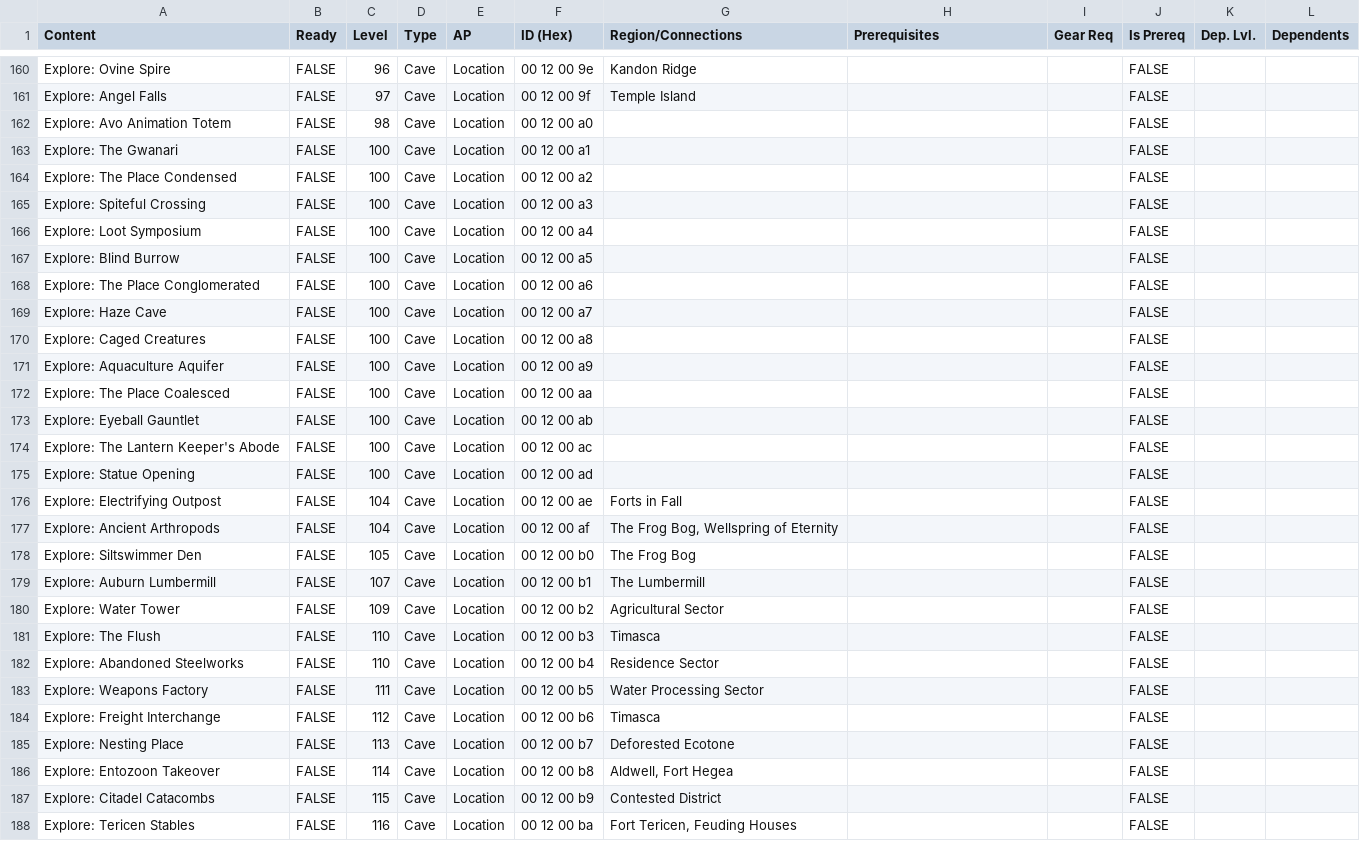
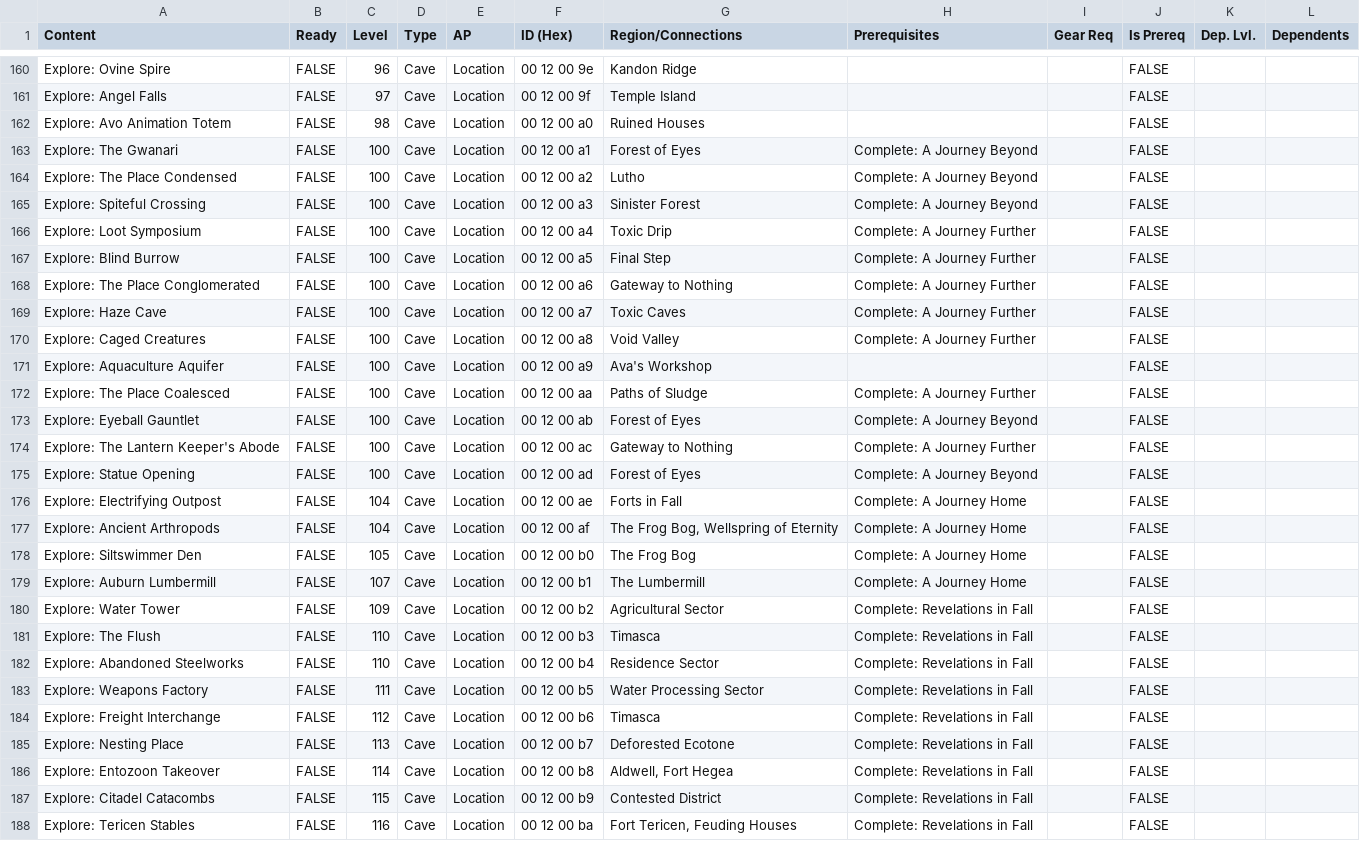
Before and after one commit to EpicPuppy613/Wynnpelago, a CSV file: src/main/resources/assets/wynnpelago/wynncraft-data.csv, drawn as a sheet; only a part is shown, gaps mark what is left out; the diff covers the shown part only.

Commit message:
Update data file

```diff
--- a/src/main/resources/assets/wynnpelago/wynncraft-data.csv
+++ b/src/main/resources/assets/wynnpelago/wynncraft-data.csv
@@ -161,28 +161,28 @@ Explore: Ovine Spire,FALSE,96,Cave,Location,00 12 00 9e,Kandon Ridge,,,FALSE,,
 Explore: Angel Falls,FALSE,97,Cave,Location,00 12 00 9f,Temple Island,,,FALSE,,
-Explore: Avo Animation Totem,FALSE,98,Cave,Location,00 12 00 a0,,,,FALSE,,
-Explore: The Gwanari,FALSE,100,Cave,Location,00 12 00 a1,,,,FALSE,,
-Explore: The Place Condensed,FALSE,100,Cave,Location,00 12 00 a2,,,,FALSE,,
-Explore: Spiteful Crossing,FALSE,100,Cave,Location,00 12 00 a3,,,,FALSE,,
-Explore: Loot Symposium,FALSE,100,Cave,Location,00 12 00 a4,,,,FALSE,,
-Explore: Blind Burrow,FALSE,100,Cave,Location,00 12 00 a5,,,,FALSE,,
-Explore: The Place Conglomerated,FALSE,100,Cave,Location,00 12 00 a6,,,,FALSE,,
-Explore: Haze Cave,FALSE,100,Cave,Location,00 12 00 a7,,,,FALSE,,
-Explore: Caged Creatures,FALSE,100,Cave,Location,00 12 00 a8,,,,FALSE,,
-Explore: Aquaculture Aquifer,FALSE,100,Cave,Location,00 12 00 a9,,,,FALSE,,
-Explore: The Place Coalesced,FALSE,100,Cave,Location,00 12 00 aa,,,,FALSE,,
-Explore: Eyeball Gauntlet,FALSE,100,Cave,Location,00 12 00 ab,,,,FALSE,,
-Explore: The Lantern Keeper's Abode,FALSE,100,Cave,Location,00 12 00 ac,,,,FALSE,,
-Explore: Statue Opening,FALSE,100,Cave,Location,00 12 00 ad,,,,FALSE,,
-Explore: Electrifying Outpost,FALSE,104,Cave,Location,00 12 00 ae,Forts in Fall,,,FALSE,,
-Explore: Ancient Arthropods,FALSE,104,Cave,Location,00 12 00 af,"The Frog Bog, Wellspring of Eternity",,,FALSE,,
-Explore: Siltswimmer Den,FALSE,105,Cave,Location,00 12 00 b0,The Frog Bog,,,FALSE,,
-Explore: Auburn Lumbermill,FALSE,107,Cave,Location,00 12 00 b1,The Lumbermill,,,FALSE,,
-Explore: Water Tower,FALSE,109,Cave,Location,00 12 00 b2,Agricultural Sector,,,FALSE,,
-Explore: The Flush,FALSE,110,Cave,Location,00 12 00 b3,Timasca,,,FALSE,,
-Explore: Abandoned Steelworks,FALSE,110,Cave,Location,00 12 00 b4,Residence Sector,,,FALSE,,
-Explore: Weapons Factory,FALSE,111,Cave,Location,00 12 00 b5,Water Processing Sector,,,FALSE,,
-Explore: Freight Interchange,FALSE,112,Cave,Location,00 12 00 b6,Timasca,,,FALSE,,
-Explore: Nesting Place,FALSE,113,Cave,Location,00 12 00 b7,Deforested Ecotone,,,FALSE,,
-Explore: Entozoon Takeover,FALSE,114,Cave,Location,00 12 00 b8,"Aldwell, Fort Hegea",,,FALSE,,
-Explore: Citadel Catacombs,FALSE,115,Cave,Location,00 12 00 b9,Contested District,,,FALSE,,
-Explore: Tericen Stables,FALSE,116,Cave,Location,00 12 00 ba,"Fort Tericen, Feuding Houses",,,FALSE,,
+Explore: Avo Animation Totem,FALSE,98,Cave,Location,00 12 00 a0,Ruined Houses,,,FALSE,,
+Explore: The Gwanari,FALSE,100,Cave,Location,00 12 00 a1,Forest of Eyes,Complete: A Journey Beyond,,FALSE,,
+Explore: The Place Condensed,FALSE,100,Cave,Location,00 12 00 a2,Lutho,Complete: A Journey Beyond,,FALSE,,
+Explore: Spiteful Crossing,FALSE,100,Cave,Location,00 12 00 a3,Sinister Forest,Complete: A Journey Beyond,,FALSE,,
+Explore: Loot Symposium,FALSE,100,Cave,Location,00 12 00 a4,Toxic Drip,Complete: A Journey Further,,FALSE,,
+Explore: Blind Burrow,FALSE,100,Cave,Location,00 12 00 a5,Final Step,Complete: A Journey Further,,FALSE,,
+Explore: The Place Conglomerated,FALSE,100,Cave,Location,00 12 00 a6,Gateway to Nothing,Complete: A Journey Further,,FALSE,,
+Explore: Haze Cave,FALSE,100,Cave,Location,00 12 00 a7,Toxic Caves,Complete: A Journey Further,,FALSE,,
+Explore: Caged Creatures,FALSE,100,Cave,Location,00 12 00 a8,Void Valley,Complete: A Journey Further,,FALSE,,
+Explore: Aquaculture Aquifer,FALSE,100,Cave,Location,00 12 00 a9,Ava's Workshop,,,FALSE,,
+Explore: The Place Coalesced,FALSE,100,Cave,Location,00 12 00 aa,Paths of Sludge,Complete: A Journey Further,,FALSE,,
+Explore: Eyeball Gauntlet,FALSE,100,Cave,Location,00 12 00 ab,Forest of Eyes,Complete: A Journey Beyond,,FALSE,,
+Explore: The Lantern Keeper's Abode,FALSE,100,Cave,Location,00 12 00 ac,Gateway to Nothing,Complete: A Journey Further,,FALSE,,
+Explore: Statue Opening,FALSE,100,Cave,Location,00 12 00 ad,Forest of Eyes,Complete: A Journey Beyond,,FALSE,,
+Explore: Electrifying Outpost,FALSE,104,Cave,Location,00 12 00 ae,Forts in Fall,Complete: A Journey Home,,FALSE,,
+Explore: Ancient Arthropods,FALSE,104,Cave,Location,00 12 00 af,"The Frog Bog, Wellspring of Eternity",Complete: A Journey Home,,FALSE,,
+Explore: Siltswimmer Den,FALSE,105,Cave,Location,00 12 00 b0,The Frog Bog,Complete: A Journey Home,,FALSE,,
+Explore: Auburn Lumbermill,FALSE,107,Cave,Location,00 12 00 b1,The Lumbermill,Complete: A Journey Home,,FALSE,,
+Explore: Water Tower,FALSE,109,Cave,Location,00 12 00 b2,Agricultural Sector,Complete: Revelations in Fall,,FALSE,,
+Explore: The Flush,FALSE,110,Cave,Location,00 12 00 b3,Timasca,Complete: Revelations in Fall,,FALSE,,
+Explore: Abandoned Steelworks,FALSE,110,Cave,Location,00 12 00 b4,Residence Sector,Complete: Revelations in Fall,,FALSE,,
+Explore: Weapons Factory,FALSE,111,Cave,Location,00 12 00 b5,Water Processing Sector,Complete: Revelations in Fall,,FALSE,,
+Explore: Freight Interchange,FALSE,112,Cave,Location,00 12 00 b6,Timasca,Complete: Revelations in Fall,,FALSE,,
+Explore: Nesting Place,FALSE,113,Cave,Location,00 12 00 b7,Deforested Ecotone,Complete: Revelations in Fall,,FALSE,,
+Explore: Entozoon Takeover,FALSE,114,Cave,Location,00 12 00 b8,"Aldwell, Fort Hegea",Complete: Revelations in Fall,,FALSE,,
+Explore: Citadel Catacombs,FALSE,115,Cave,Location,00 12 00 b9,Contested District,Complete: Revelations in Fall,,FALSE,,
+Explore: Tericen Stables,FALSE,116,Cave,Location,00 12 00 ba,"Fort Tericen, Feuding Houses",Complete: Revelations in Fall,,FALSE,,
```
Also changed, not shown: 2 added rows, 2 removed rows and 86 edited cells elsewhere in this file.
